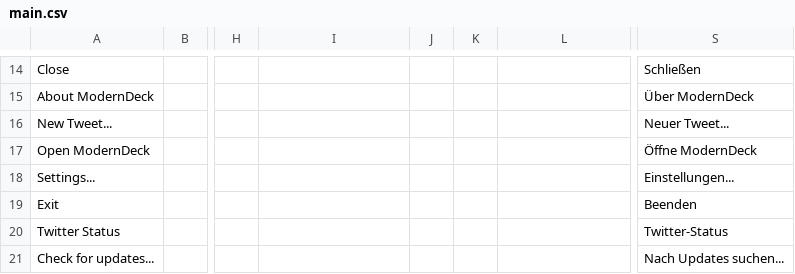
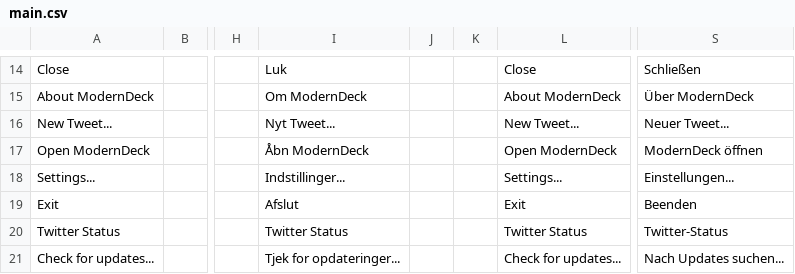
Before and after one commit to dangeredwolf/ModernDeck, a CSV file: main.csv, drawn as a sheet; only a part is shown, gaps mark what is left out; the diff covers the shown part only; the diff names each change by its address in the sheet, - before the commit and + after, or states it on an @@ line.

```diff
--- a/main.csv
+++ b/main.csv
-I14: (empty)
+I14: Luk
-L14: (empty)
+L14: Close
-I15: (empty)
+I15: Om ModernDeck
-L15: (empty)
+L15: About ModernDeck
-I16: (empty)
+I16: Nyt Tweet...
-L16: (empty)
+L16: New Tweet...
-I17: (empty)
+I17: Åbn ModernDeck
-L17: (empty)
+L17: Open ModernDeck
-S17: Öffne ModernDeck
+S17: ModernDeck öffnen
-I18: (empty)
+I18: Indstillinger...
-L18: (empty)
+L18: Settings...
-I19: (empty)
+I19: Afslut
-L19: (empty)
+L19: Exit
-I20: (empty)
+I20: Twitter Status
-L20: (empty)
+L20: Twitter Status
-I21: (empty)
+I21: Tjek for opdateringer...
-L21: (empty)
+L21: Check for updates...
```
Also changed, not shown: 31 edited cells elsewhere in this file, website.csv, 12 other files.
